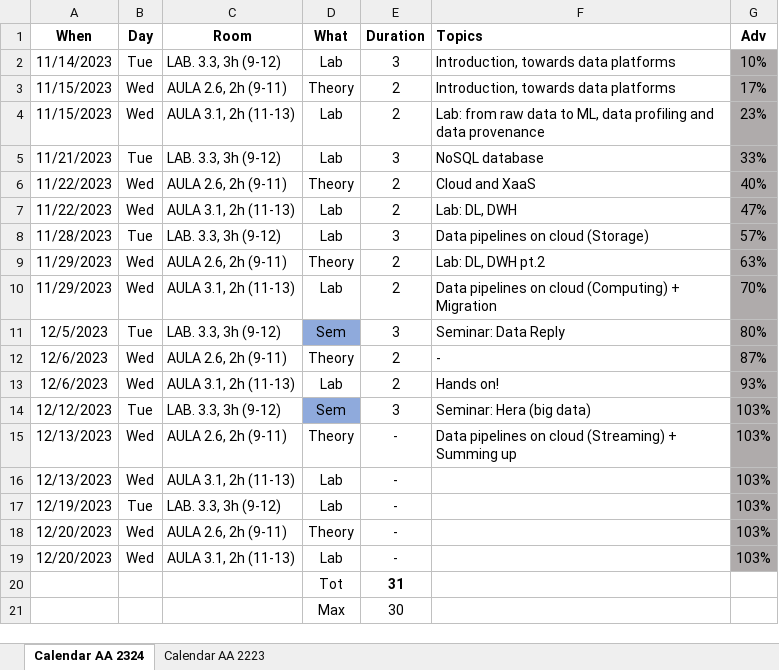
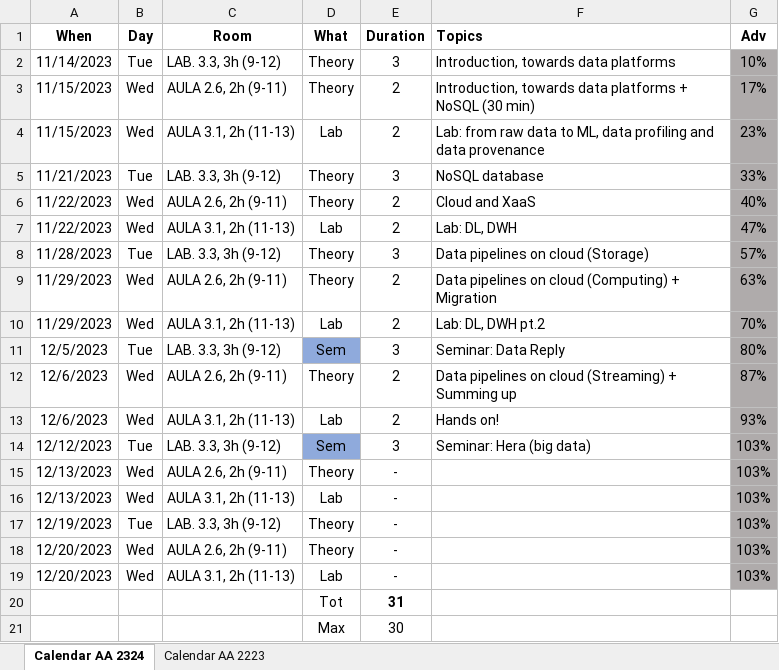
Before and after one commit to w4bo/AA2324-unibo-bigdataandcloudplatforms, an Excel workbook: Program.xlsx, sheet Calendar AA 2324, drawn as a sheet; values as stored, in another font and other column widths than the file's, no borders; conditional formats not drawn; the diff names each change by its address in the sheet, - before the commit and + after, or states it on an @@ line.

```diff
--- a/Program.xlsx (sheet Calendar AA 2324)
+++ b/Program.xlsx (sheet Calendar AA 2324)
-D2 (What): Lab
+D2 (What): Theory
-F3 (Topics): Introduction, towards data platforms
+F3 (Topics): Introduction, towards data platforms + NoSQL (30 min)
-D5 (What): Lab
+D5 (What): Theory
-D8 (What): Lab
+D8 (What): Theory
-F9 (Topics): Lab: DL, DWH pt.2
+F9 (Topics): Data pipelines on cloud (Computing) + Migration
-F10 (Topics): Data pipelines on cloud (Computing) + Migration
+F10 (Topics): Lab: DL, DWH pt.2
-F12 (Topics): -
+F12 (Topics): Data pipelines on cloud (Streaming) + Summing up
-F15 (Topics): Data pipelines on cloud (Streaming) + Summing up
+F15 (Topics): (empty)
-D17 (What): Lab
+D17 (What): Theory
```
Also changed, not shown: 9 other files.
